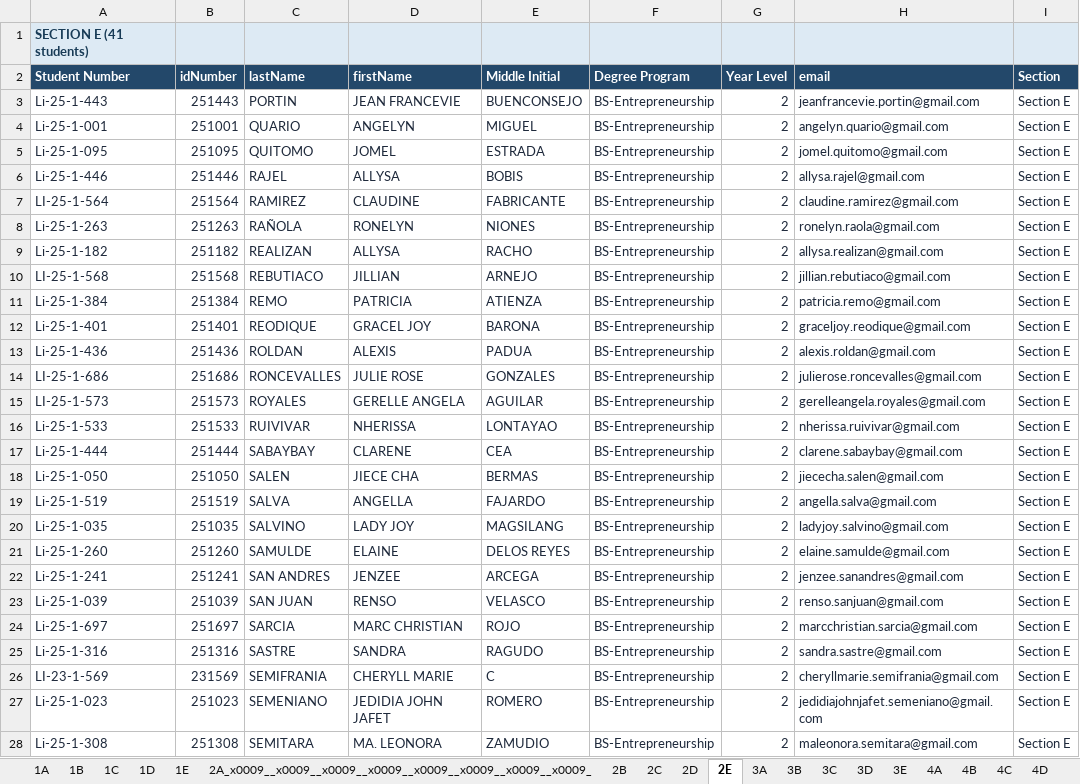
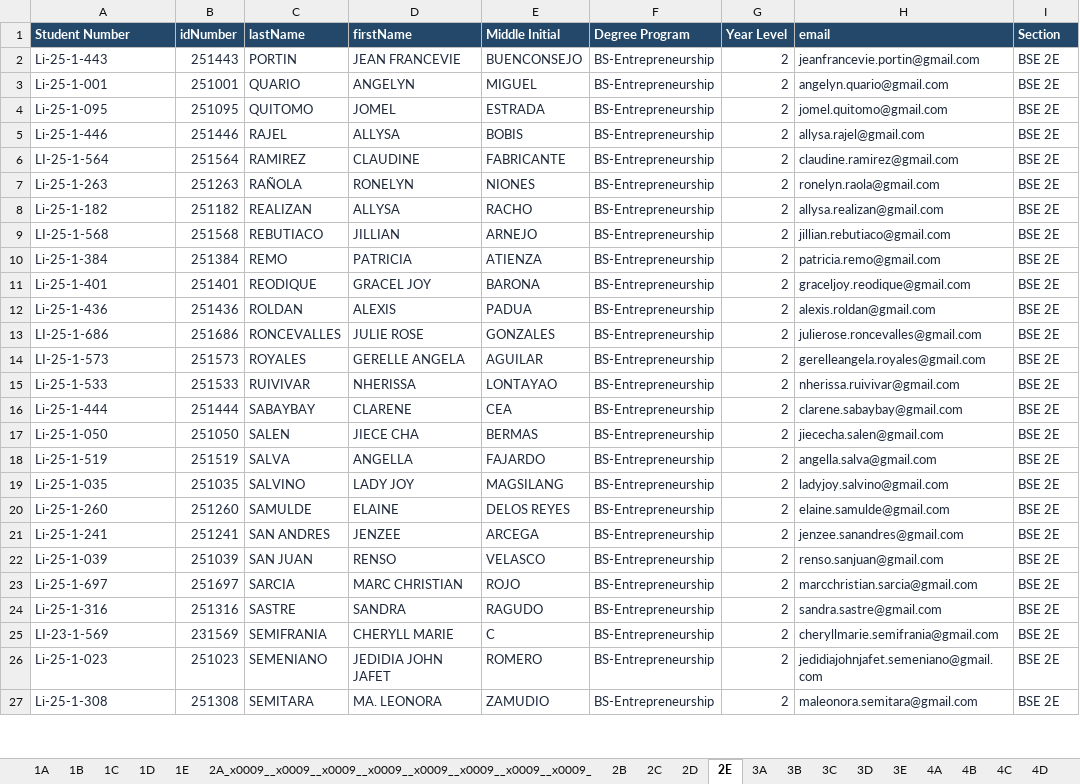
Before and after one commit to DeMesaTech/learnsync-1, an Excel workbook: Sectioning.xlsx, sheet 2E, drawn as a sheet; only a part is shown; values as stored, in another font and other column widths than the file's, no borders; removed rows and columns are numbered as before the commit, all else as after; the diff covers the shown part only; the diff names each change by its address in the sheet, - before the commit and + after, or states it on an @@ line.

```diff
--- a/Sectioning.xlsx (sheet 2E)
+++ b/Sectioning.xlsx (sheet 2E)
-row 1: SECTION E (41 students)
-I2:I27 (Section): Section E
+I2:I27 (Section): BSE 2E
```
Also changed, not shown: 15 edited cells elsewhere in this sheet, sheet 2C, sheet 2B, sheet 2D, sheet 3D, sheet 3A, sheet 3C, 4 more sheets, 8 other files.
